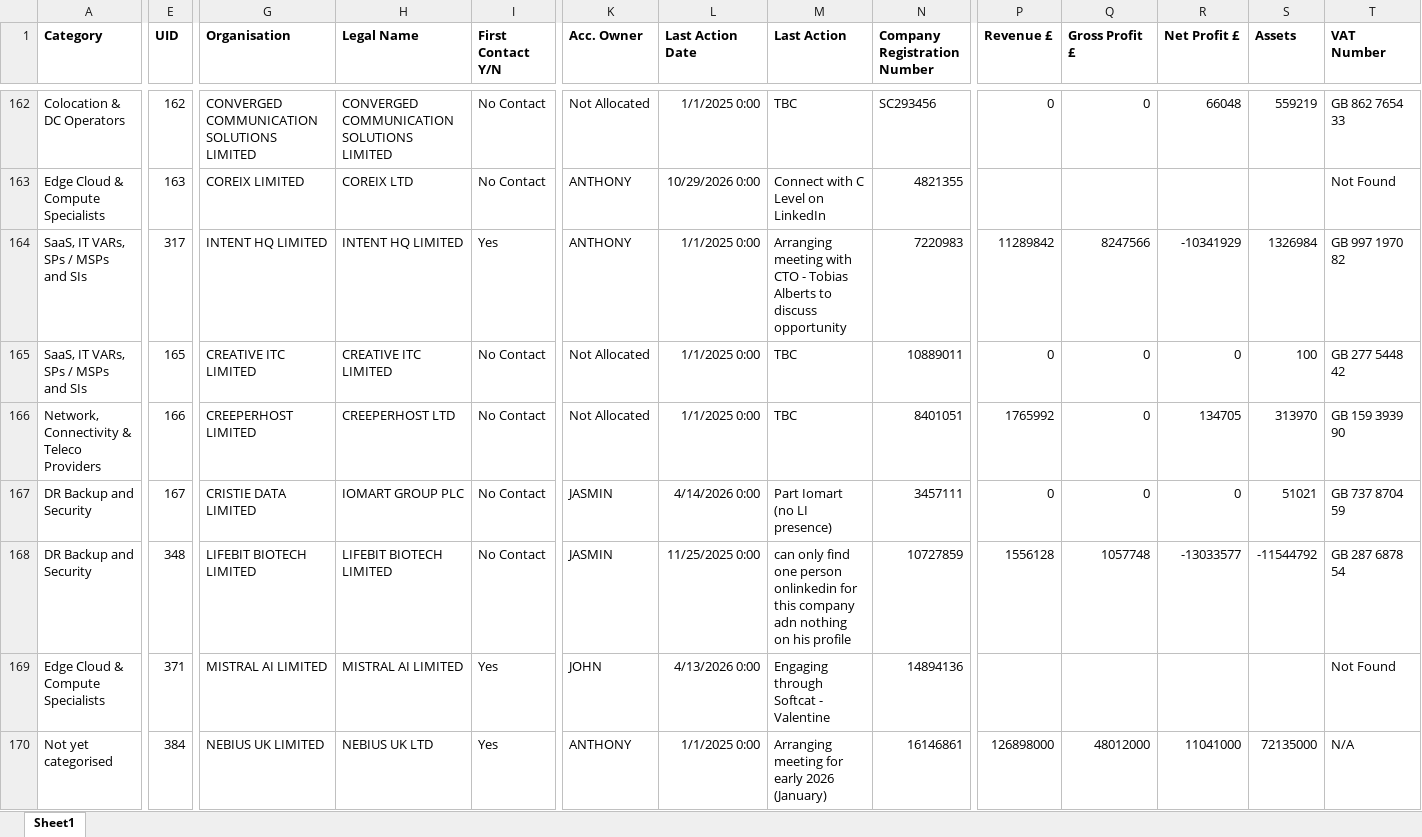
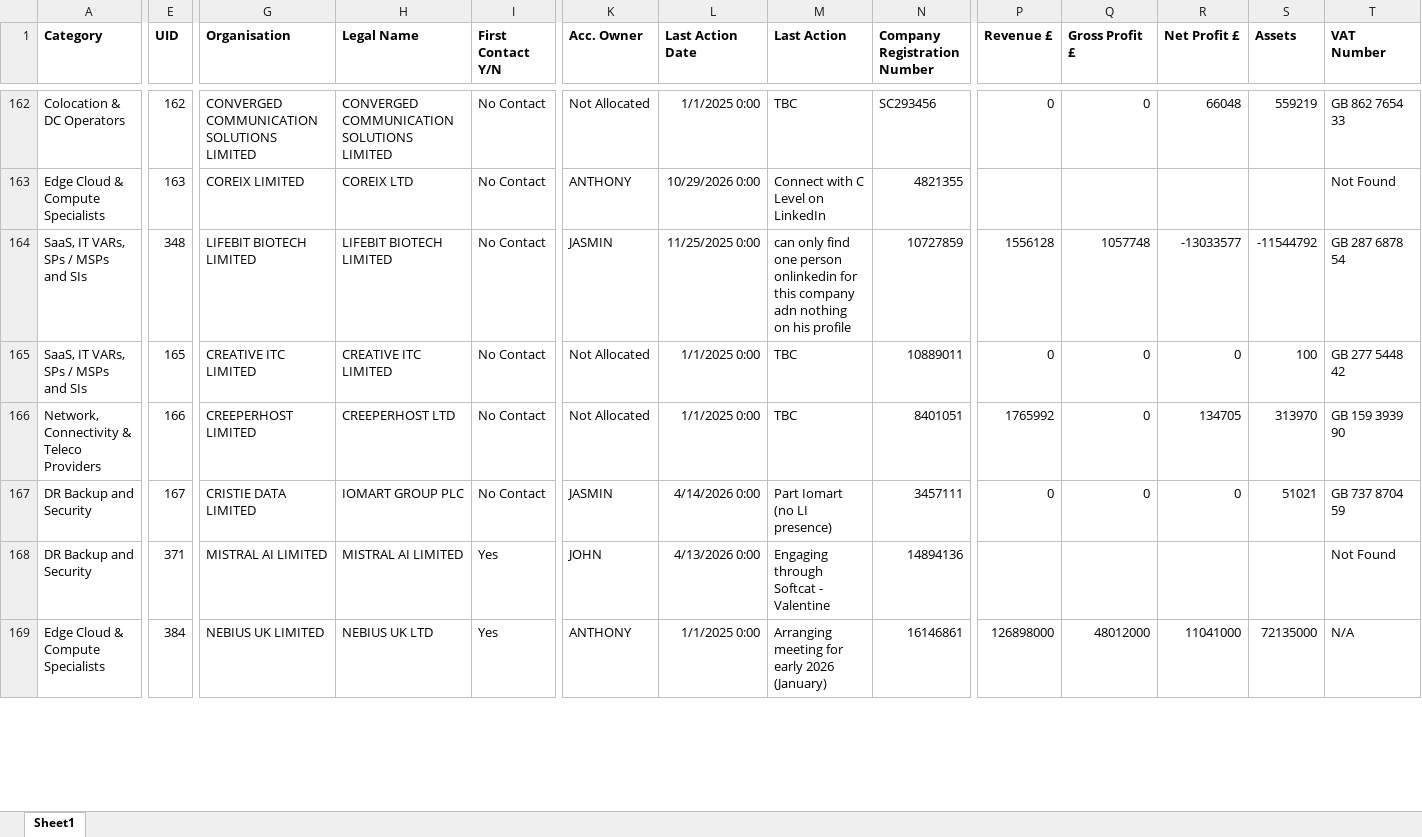
Before and after one commit to jcmariani1199-dot/NokiaPortal-Secure-V4, an Excel workbook: attached_assets/Portal_Data_Latest_1763559925774.xlsx, sheet Sheet1, drawn as a sheet; only a part is shown, gaps mark what is left out; values as stored, in another font and other column widths than the file's, no borders; removed rows and columns are numbered as before the commit, all else as after; rows hold the shown columns only; the diff covers the shown part only; the diff names each change by its address in the sheet, - before the commit and + after, or states it on an @@ line.

```diff
--- a/attached_assets/Portal_Data_Latest_1763559925774.xlsx (sheet Sheet1)
+++ b/attached_assets/Portal_Data_Latest_1763559925774.xlsx (sheet Sheet1)
-E164 (UID): 317
+E164 (UID): 348
-G164 (Organisation): INTENT HQ LIMITED
+G164 (Organisation): LIFEBIT BIOTECH LIMITED
-H164 (Legal Name): INTENT HQ LIMITED
+H164 (Legal Name): LIFEBIT BIOTECH LIMITED
-I164 (First Contact Y/N): Yes
+I164 (First Contact Y/N): No Contact
-K164 (Acc. Owner): ANTHONY
+K164 (Acc. Owner): JASMIN
-L164 (Last Action Date): 1/1/2025 0:00
+L164 (Last Action Date): 11/25/2025 0:00
-M164 (Last Action): Arranging meeting with CTO - Tobias Alberts to discuss opportunity
+M164 (Last Action): can only find one person onlinkedin for this company adn nothing on his profile
-N164 (Company Registration Number): 7220983
+N164 (Company Registration Number): 10727859
-P164 (Revenue £): 11289842
+P164 (Revenue £): 1556128
-Q164 (Gross Profit £): 8247566
+Q164 (Gross Profit £): 1057748
-R164 (Net Profit £): -10341929
+R164 (Net Profit £): -13033577
-S164 (Assets): 1326984
+S164 (Assets): -11544792
-T164 (VAT Number): GB 997 1970 82
+T164 (VAT Number): GB 287 6878 54
-row 168: DR Backup and Security | 348 | LIFEBIT BIOTECH LIMITED | LIFEBIT BIOTECH LIMITED | No Contact | JASMIN | 11/25/2025 0:00 | can only find one person onlinkedin for this company adn nothing on his profile | 10727859 | 1556128 | 1057748 | -13033577 | -11544792 | GB 287 6878 54
-A168 (Category): Edge Cloud & Compute Specialists
+A168 (Category): DR Backup and Security
-A169 (Category): Not yet categorised
+A169 (Category): Edge Cloud & Compute Specialists
```
Also changed, not shown: 13 added rows, 12 removed rows, 2 moved rows and 203 edited cells elsewhere in this sheet.
